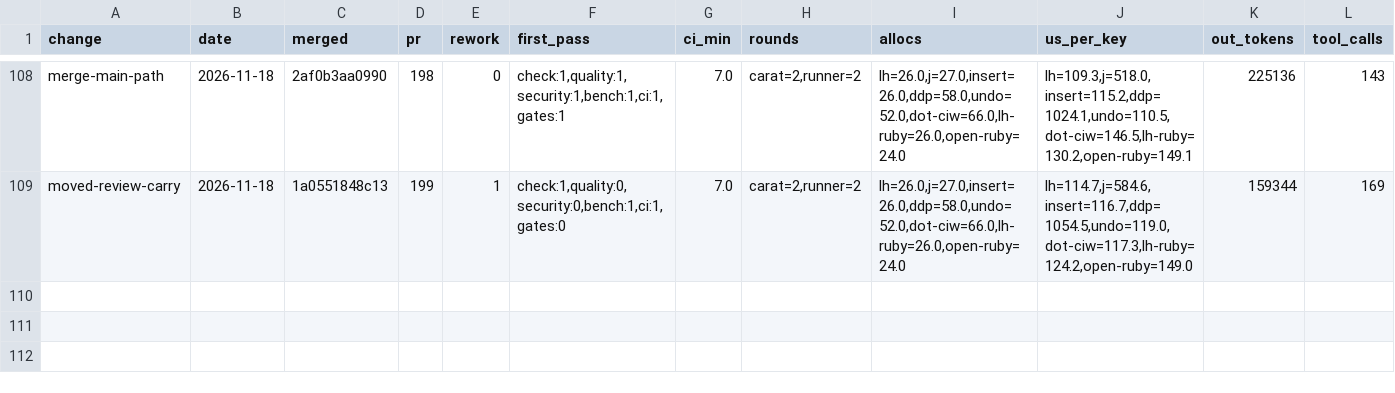
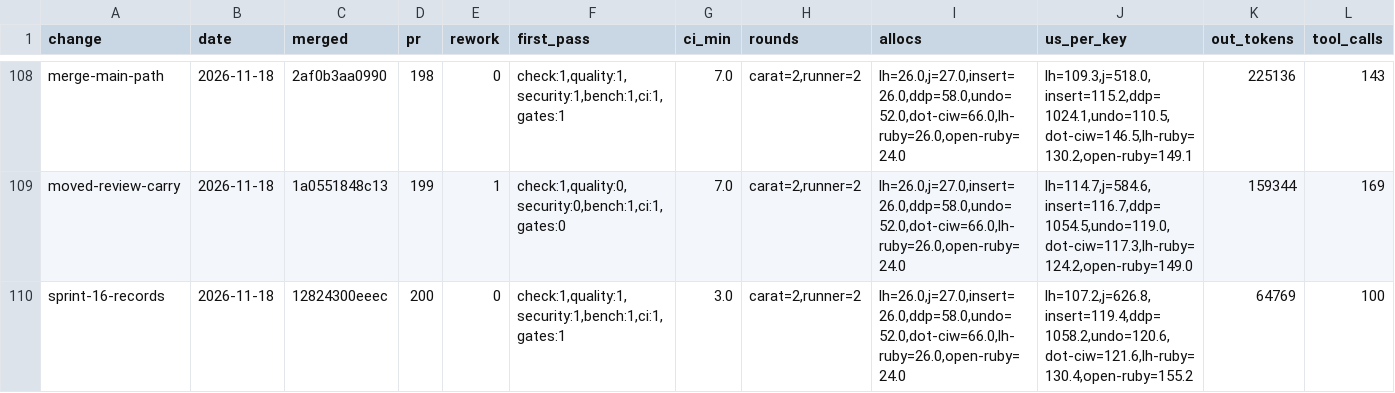
Before and after one commit to oraul/carat, a TSV file: docs/metrics-backlog.tsv, drawn as a sheet; only a part is shown, gaps mark what is left out; rows hold the shown columns only; the diff names each change by its address in the sheet, - before the commit and + after, or states it on an @@ line.

```diff
--- a/docs/metrics-backlog.tsv
+++ b/docs/metrics-backlog.tsv
+row 110: sprint-16-records | 2026-11-18 | 12824300eeec | 200 | 0 | check:1,quality:1,security:1,bench:1,ci:1,gates:1 | 3.0 | carat=2,runner=2 | lh=26.0,j=27.0,insert=26.0,ddp=58.0,undo=52.0,dot-ciw=66.0,lh-ruby=26.0,open-ruby=24.0 | lh=107.2,j=626.8,insert=119.4,ddp=1058.2,undo=120.6,dot-ciw=121.6,lh-ruby=130.4,open-ruby=155.2 | 64769 | 100
```
Also changed, not shown: 18 other files.
